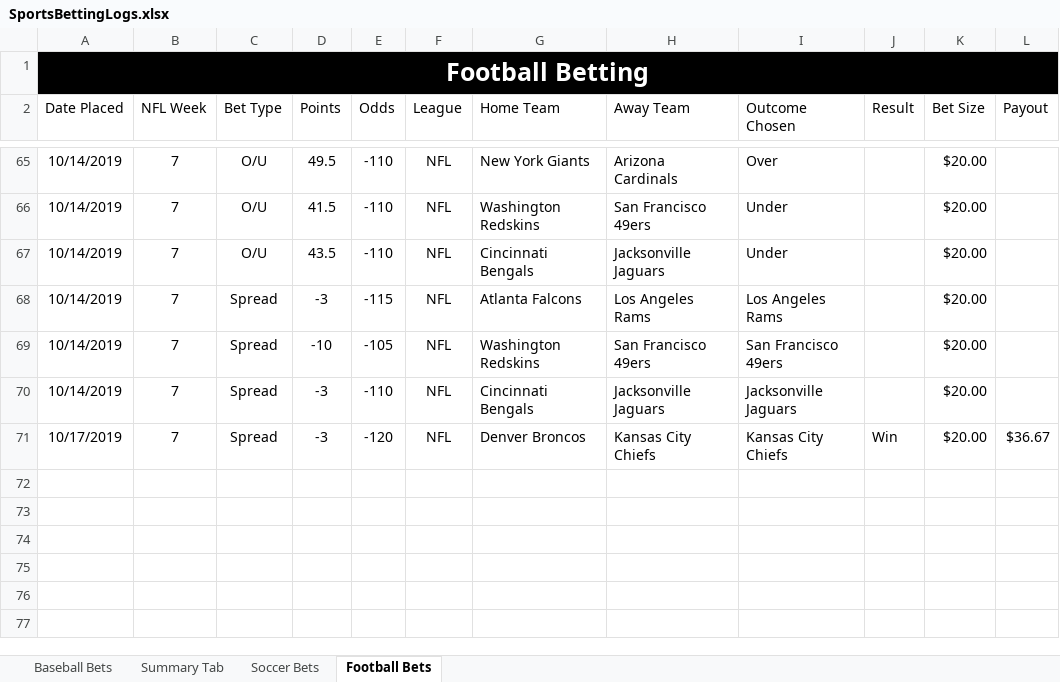
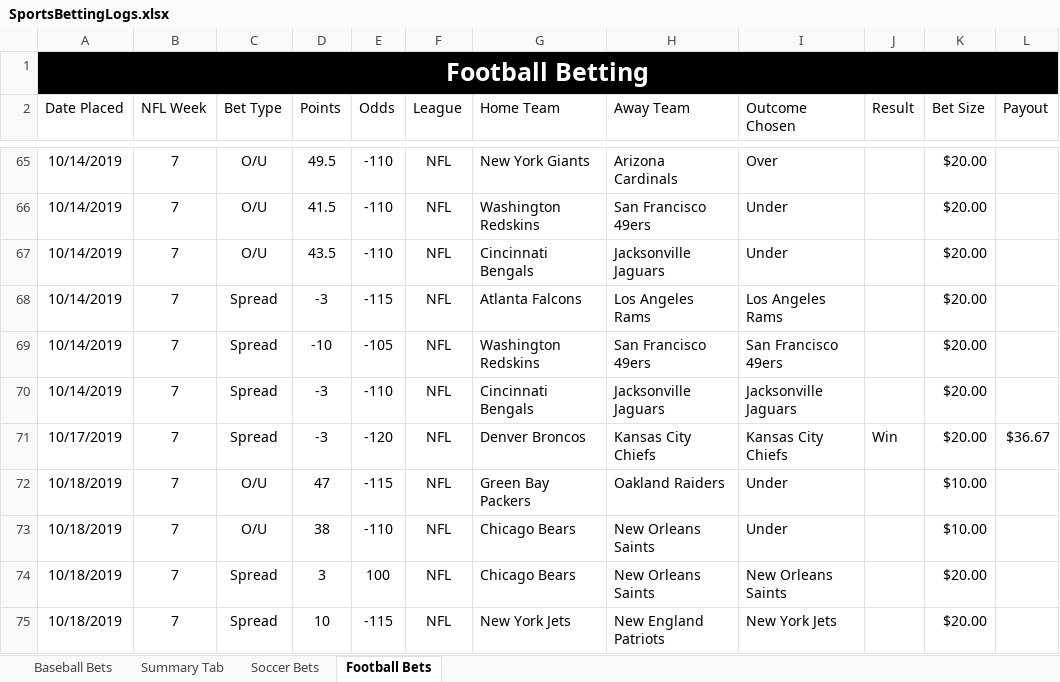
Before and after one commit to bcroarkin2726/SportsBetting, an Excel workbook: SportsBettingLogs.xlsx, sheet Football Bets, drawn as a sheet; only a part is shown, gaps mark what is left out; values as stored, in another font and other column widths than the file's, no borders; conditional formats and table styles not drawn; the diff names each change by its address in the sheet, - before the commit and + after, or states it on an @@ line.

Commit message:
Update SportsBettingLogs.xlsx

```diff
--- a/SportsBettingLogs.xlsx (sheet Football Bets)
+++ b/SportsBettingLogs.xlsx (sheet Football Bets)
+row 72: 10/18/2019 | 7 | O/U | 47 | -115 | NFL | Green Bay Packers | Oakland Raiders | Under |  | $10.00
+row 73: 10/18/2019 | 7 | O/U | 38 | -110 | NFL | Chicago Bears | New Orleans Saints | Under |  | $10.00
+row 74: 10/18/2019 | 7 | Spread | 3 | 100 | NFL | Chicago Bears | New Orleans Saints | New Orleans Saints |  | $20.00
+row 75: 10/18/2019 | 7 | Spread | 10 | -115 | NFL | New York Jets | New England Patriots | New York Jets |  | $20.00
```
